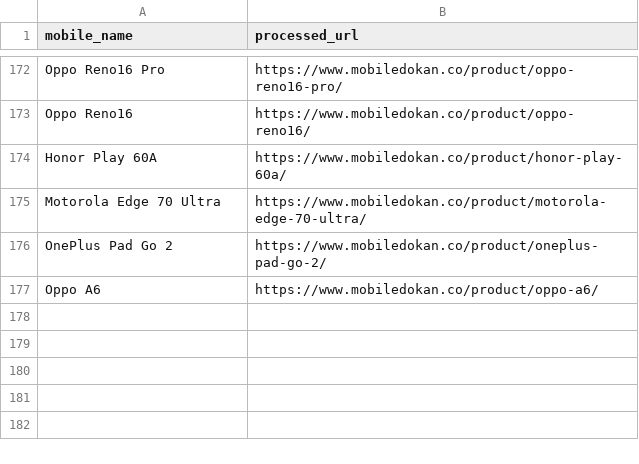
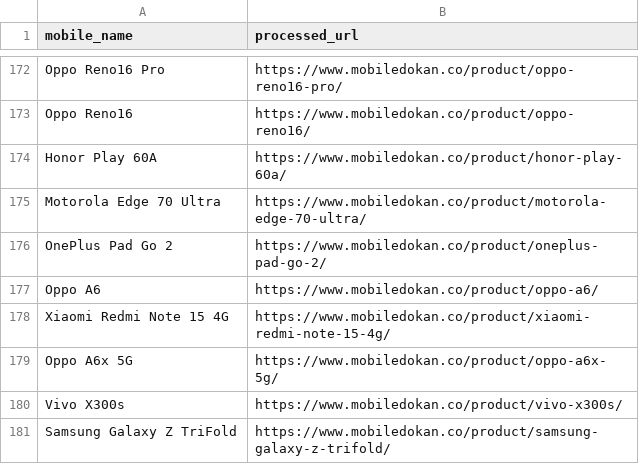
Before and after one commit to fahimpyto/RiyasadAzim-of-Phones, a CSV file: processed_links.csv, drawn as a sheet; only a part is shown, gaps mark what is left out.

```diff
--- a/processed_links.csv
+++ b/processed_links.csv
@@ -177 +177,5 @@ OnePlus Pad Go 2,https://www.mobiledokan.co/product/oneplus-pad-go-2/
 Oppo A6,https://www.mobiledokan.co/product/oppo-a6/
+Xiaomi Redmi Note 15 4G,https://www.mobiledokan.co/product/xiaomi-redmi-note-15-4g/
+Oppo A6x 5G,https://www.mobiledokan.co/product/oppo-a6x-5g/
+Vivo X300s,https://www.mobiledokan.co/product/vivo-x300s/
+Samsung Galaxy Z TriFold,https://www.mobiledokan.co/product/samsung-galaxy-z-trifold/
```
Also changed, not shown: 8 other files.
